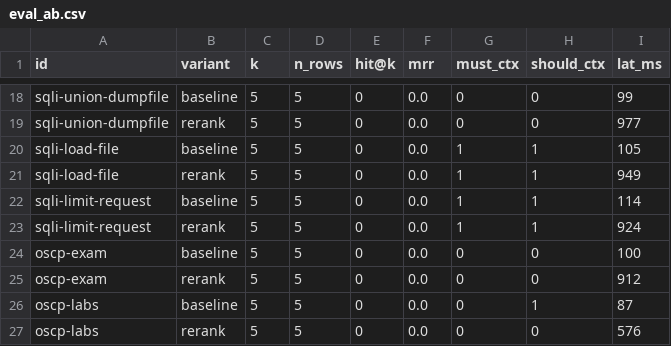
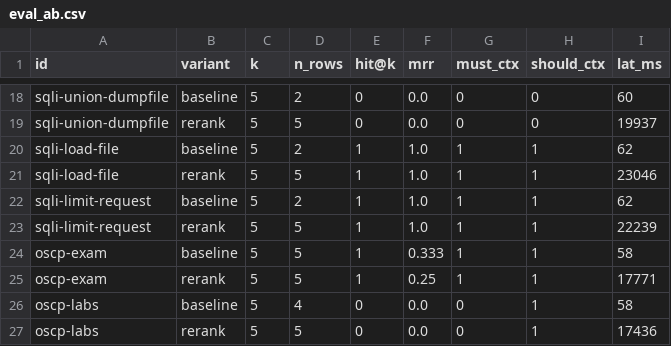
Before and after one commit to Ayax111/ai-stack, a CSV file: rag/out/eval_ab.csv, drawn as a sheet; only a part is shown, gaps mark what is left out; the diff covers the shown part only; the diff names each change by its address in the sheet, - before the commit and + after, or states it on an @@ line.

```diff
--- a/rag/out/eval_ab.csv
+++ b/rag/out/eval_ab.csv
-D18 (n_rows): 5
+D18 (n_rows): 2
-I18 (lat_ms): 99
+I18 (lat_ms): 60
-I19 (lat_ms): 977
+I19 (lat_ms): 19937
-D20 (n_rows): 5
+D20 (n_rows): 2
-E20:E25 (hit@k): 0
+E20:E25 (hit@k): 1
-F20:F23 (mrr): 0.0
+F20:F23 (mrr): 1.0
-I20 (lat_ms): 105
+I20 (lat_ms): 62
-I21 (lat_ms): 949
+I21 (lat_ms): 23046
-D22 (n_rows): 5
+D22 (n_rows): 2
-I22 (lat_ms): 114
+I22 (lat_ms): 62
-I23 (lat_ms): 924
+I23 (lat_ms): 22239
-F24 (mrr): 0.0
+F24 (mrr): 0.333
-G24:G25 (must_ctx): 0
+G24:G25 (must_ctx): 1
-H24:H25 (should_ctx): 0
+H24:H25 (should_ctx): 1
-I24 (lat_ms): 100
+I24 (lat_ms): 58
-F25 (mrr): 0.0
+F25 (mrr): 0.25
-I25 (lat_ms): 912
+I25 (lat_ms): 17771
-D26 (n_rows): 5
+D26 (n_rows): 4
-I26 (lat_ms): 87
+I26 (lat_ms): 58
-H27 (should_ctx): 0
+H27 (should_ctx): 1
-I27 (lat_ms): 576
+I27 (lat_ms): 17436
```
Also changed, not shown: 31 edited cells elsewhere in this file, 2 other files.
